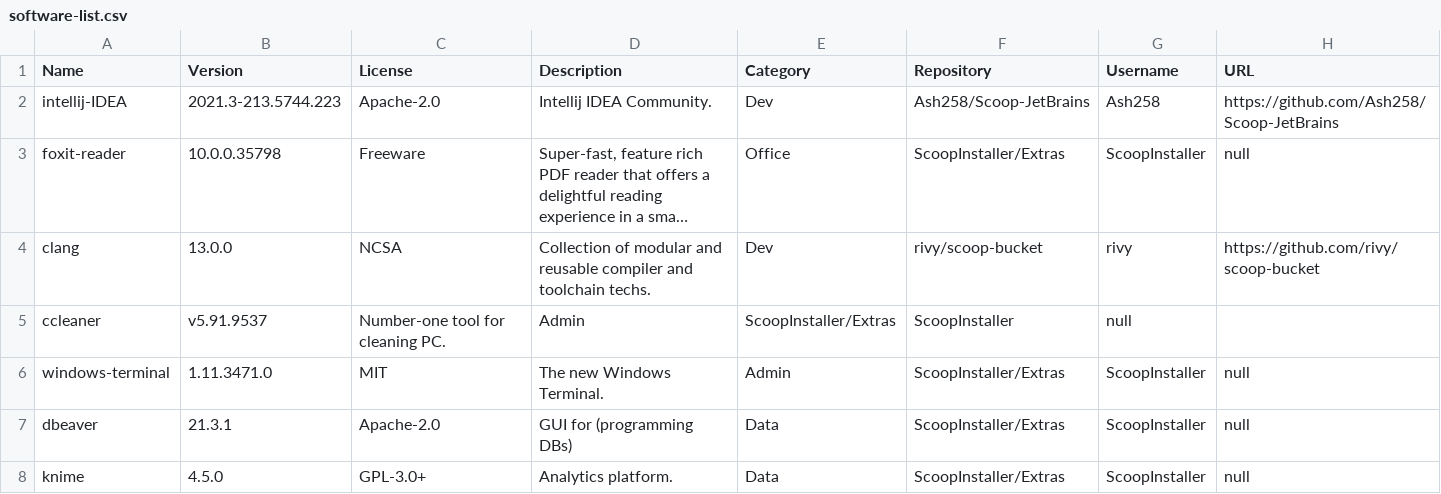
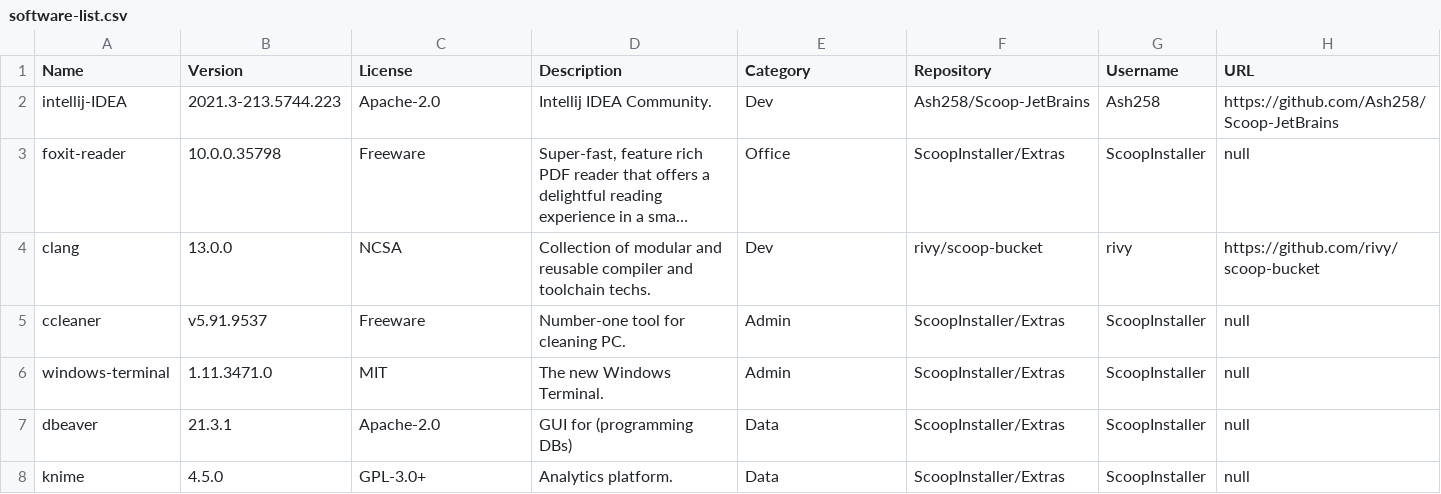
Before and after one commit to mpalenciaolivar/Windows-bootstrapping, a CSV file: resources/software-list.csv, drawn as a sheet; only a part is shown; long unchanged cells end in …; the diff names each change by its address in the sheet, - before the commit and + after, or states it on an @@ line.

Commit message:
Update software-list.csv

```diff
--- a/resources/software-list.csv
+++ b/resources/software-list.csv
-C5 (License): Number-one tool for cleaning PC.
+C5 (License): Freeware
-D5 (Description): Admin
+D5 (Description): Number-one tool for cleaning PC.
-E5 (Category): ScoopInstaller/Extras
+E5 (Category): Admin
-F5 (Repository): ScoopInstaller
+F5 (Repository): ScoopInstaller/Extras
-G5 (Username): null
+G5 (Username): ScoopInstaller
-H5 (URL): (empty)
+H5 (URL): null
```
